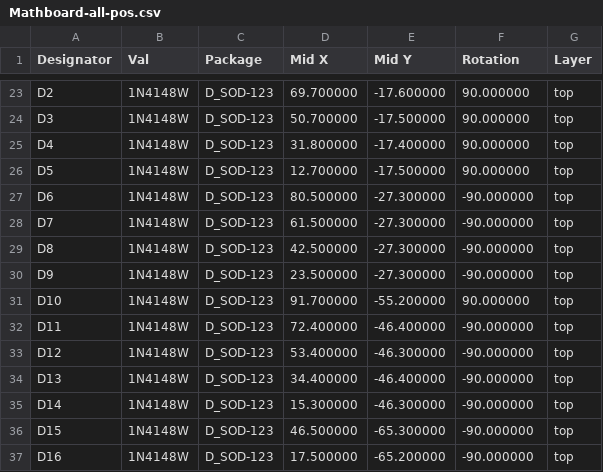
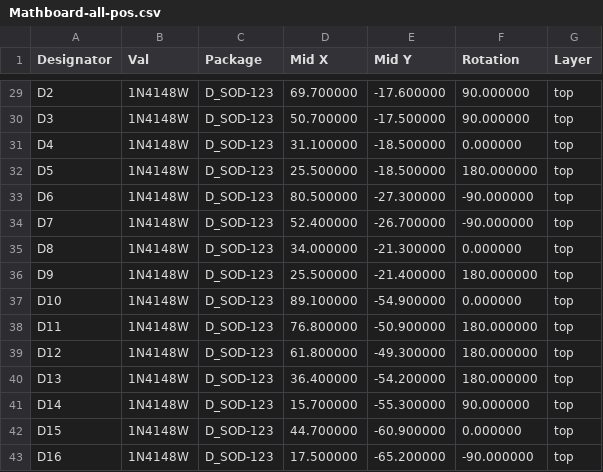
Before and after one commit to nup002/Mathboard, a CSV file: hardware/pcb/Production files/Mathboard-all-pos.csv, drawn as a sheet; only a part is shown, gaps mark what is left out; the diff covers the shown part only.

```diff
--- a/hardware/pcb/Production files/Mathboard-all-pos.csv
+++ b/hardware/pcb/Production files/Mathboard-all-pos.csv
@@ -24,14 +30,14 @@ Designator,Val,Package,Mid X,Mid Y,Rotation,Layer
 "D3","1N4148W","D_SOD-123",50.700000,-17.500000,90.000000,top
-"D4","1N4148W","D_SOD-123",31.800000,-17.400000,90.000000,top
-"D5","1N4148W","D_SOD-123",12.700000,-17.500000,90.000000,top
+"D4","1N4148W","D_SOD-123",31.100000,-18.500000,0.000000,top
+"D5","1N4148W","D_SOD-123",25.500000,-18.500000,180.000000,top
 "D6","1N4148W","D_SOD-123",80.500000,-27.300000,-90.000000,top
-"D7","1N4148W","D_SOD-123",61.500000,-27.300000,-90.000000,top
-"D8","1N4148W","D_SOD-123",42.500000,-27.300000,-90.000000,top
-"D9","1N4148W","D_SOD-123",23.500000,-27.300000,-90.000000,top
-"D10","1N4148W","D_SOD-123",91.700000,-55.200000,90.000000,top
-"D11","1N4148W","D_SOD-123",72.400000,-46.400000,-90.000000,top
-"D12","1N4148W","D_SOD-123",53.400000,-46.300000,-90.000000,top
-"D13","1N4148W","D_SOD-123",34.400000,-46.400000,-90.000000,top
-"D14","1N4148W","D_SOD-123",15.300000,-46.300000,-90.000000,top
-"D15","1N4148W","D_SOD-123",46.500000,-65.300000,-90.000000,top
+"D7","1N4148W","D_SOD-123",52.400000,-26.700000,-90.000000,top
+"D8","1N4148W","D_SOD-123",34.000000,-21.300000,0.000000,top
+"D9","1N4148W","D_SOD-123",25.500000,-21.400000,180.000000,top
+"D10","1N4148W","D_SOD-123",89.100000,-54.900000,0.000000,top
+"D11","1N4148W","D_SOD-123",76.800000,-50.900000,180.000000,top
+"D12","1N4148W","D_SOD-123",61.800000,-49.300000,180.000000,top
+"D13","1N4148W","D_SOD-123",36.400000,-54.200000,180.000000,top
+"D14","1N4148W","D_SOD-123",15.700000,-55.300000,90.000000,top
+"D15","1N4148W","D_SOD-123",44.700000,-60.900000,0.000000,top
 "D16","1N4148W","D_SOD-123",17.500000,-65.200000,-90.000000,top
```
Also changed, not shown: 9 added rows and 76 edited cells elsewhere in this file, hardware/pcb/Production files/BOM.csv, 24 other files.
